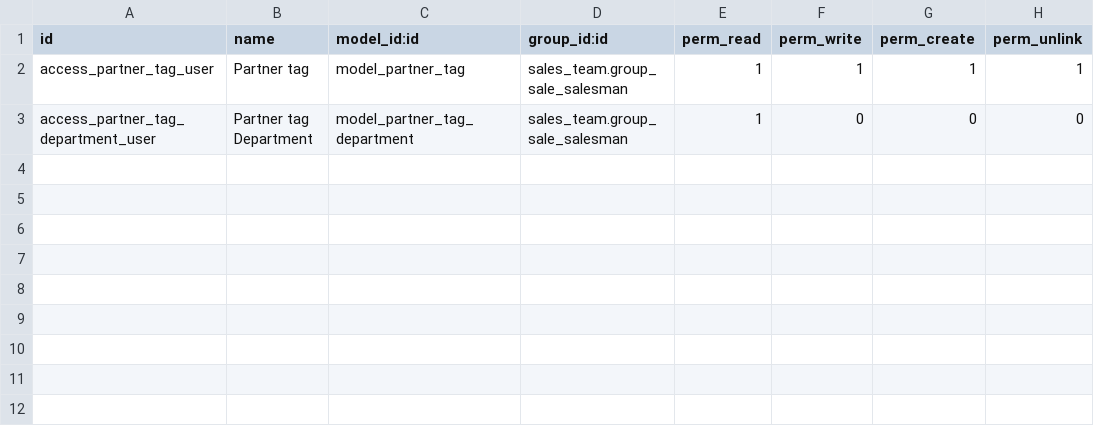
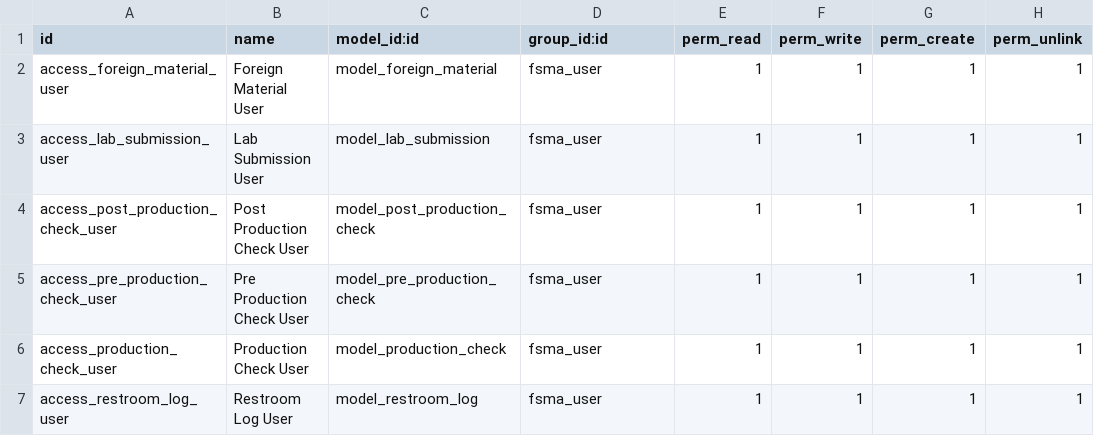
Before and after one commit to arahmanhamdy/edison, a CSV file: fsma_controls/security/ir.model.access.csv, drawn as a sheet.

Commit message:
Add reports and other models

```diff
--- a/fsma_controls/security/ir.model.access.csv
+++ b/fsma_controls/security/ir.model.access.csv
@@ -1,3 +1,7 @@
 id,name,model_id:id,group_id:id,perm_read,perm_write,perm_create,perm_unlink
-access_partner_tag_user,Partner tag,model_partner_tag,sales_team.group_sale_salesman,1,1,1,1
-access_partner_tag_department_user,Partner tag Department,model_partner_tag_department,sales_team.group_sale_salesman,1,0,0,0
+access_foreign_material_user,Foreign Material User,model_foreign_material,fsma_user,1,1,1,1
+access_lab_submission_user,Lab Submission User,model_lab_submission,fsma_user,1,1,1,1
+access_post_production_check_user,Post Production Check User,model_post_production_check,fsma_user,1,1,1,1
+access_pre_production_check_user,Pre Production Check User,model_pre_production_check,fsma_user,1,1,1,1
+access_production_check_user,Production Check User,model_production_check,fsma_user,1,1,1,1
+access_restroom_log_user,Restroom Log User,model_restroom_log,fsma_user,1,1,1,1
```
Also changed, not shown: 17 other files.
